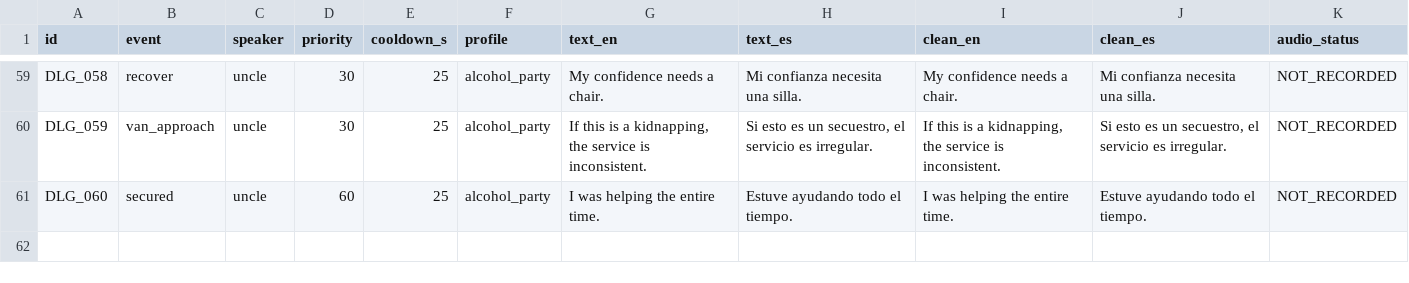
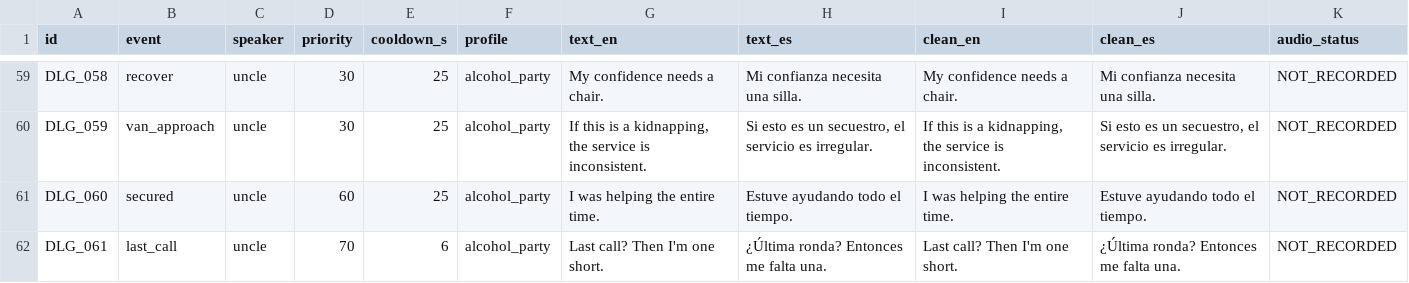
Before and after one commit to Stefano936/uncle-extraction, a CSV file: UnityProject/Assets/Game/Resources/Localization/dialogue_en_es.csv, drawn as a sheet; only a part is shown, gaps mark what is left out.

```diff
--- a/UnityProject/Assets/Game/Resources/Localization/dialogue_en_es.csv
+++ b/UnityProject/Assets/Game/Resources/Localization/dialogue_en_es.csv
@@ -61 +61,2 @@ DLG_059,van_approach,uncle,30,25,alcohol_party,"If this is a kidnapping, the ser
 DLG_060,secured,uncle,60,25,alcohol_party,I was helping the entire time.,Estuve ayudando todo el tiempo.,I was helping the entire time.,Estuve ayudando todo el tiempo.,NOT_RECORDED
+DLG_061,last_call,uncle,70,6,alcohol_party,"Last call? Then I'm one short.","¿Última ronda? Entonces me falta una.","Last call? Then I'm one short.","¿Última ronda? Entonces me falta una.",NOT_RECORDED
```
Also changed, not shown: 19 other files.
